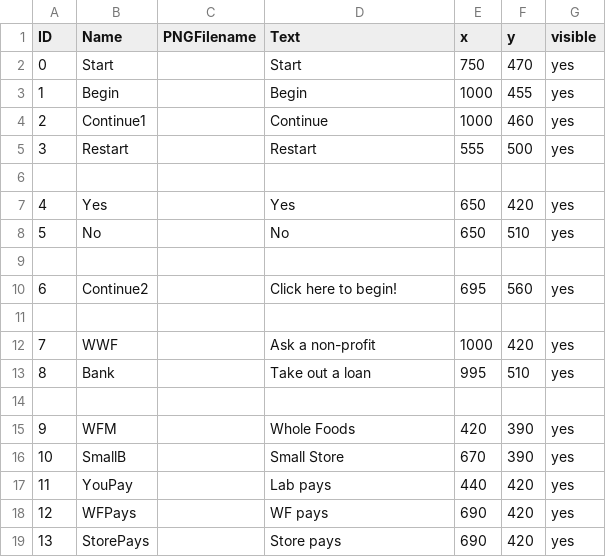
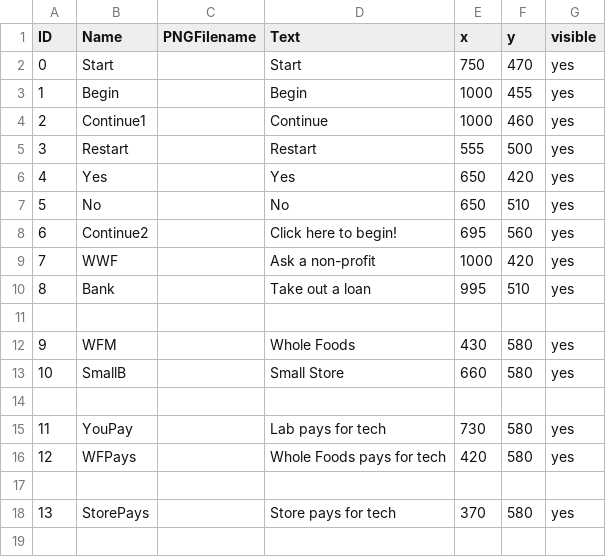
Before and after one commit to jenniferlewmunoz/EdibleFoodPackaging, a CSV file: data/clickableLayout.csv, drawn as a sheet.

```diff
--- a/data/clickableLayout.csv
+++ b/data/clickableLayout.csv
@@ -5,8 +5,5 @@ ID,Name,PNGFilename,Text,x,y,visible
 3,Restart,,Restart,555,500,yes
-
 4,Yes,,Yes,650,420,yes
 5,No,,No,650,510,yes
-
 6,Continue2,,Click here to begin!,695,560,yes
-
 7,WWF,,Ask a non-profit,1000,420,yes
@@ -14,6 +11,8 @@ ID,Name,PNGFilename,Text,x,y,visible
 
-9,WFM,,Whole Foods,420,390,yes
-10,SmallB,,Small Store,670,390,yes
-11,YouPay,,Lab pays,440,420,yes
-12,WFPays,,WF pays,690,420,yes
-13,StorePays,,Store pays,690,420,yes
+9,WFM,,Whole Foods,430,580,yes
+10,SmallB,,Small Store,660,580,yes
+
+11,YouPay,,Lab pays for tech,730,580,yes
+12,WFPays,,Whole Foods pays for tech,420,580,yes
+
+13,StorePays,,Store pays for tech,370,580,yes
```
Also changed, not shown: data/interactionTable.csv, 1 other file.
